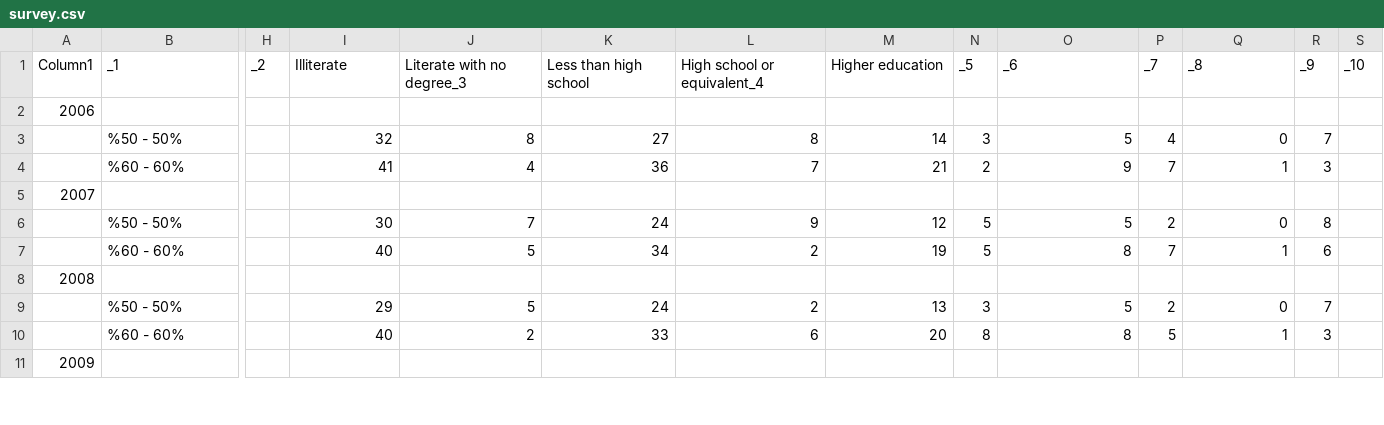
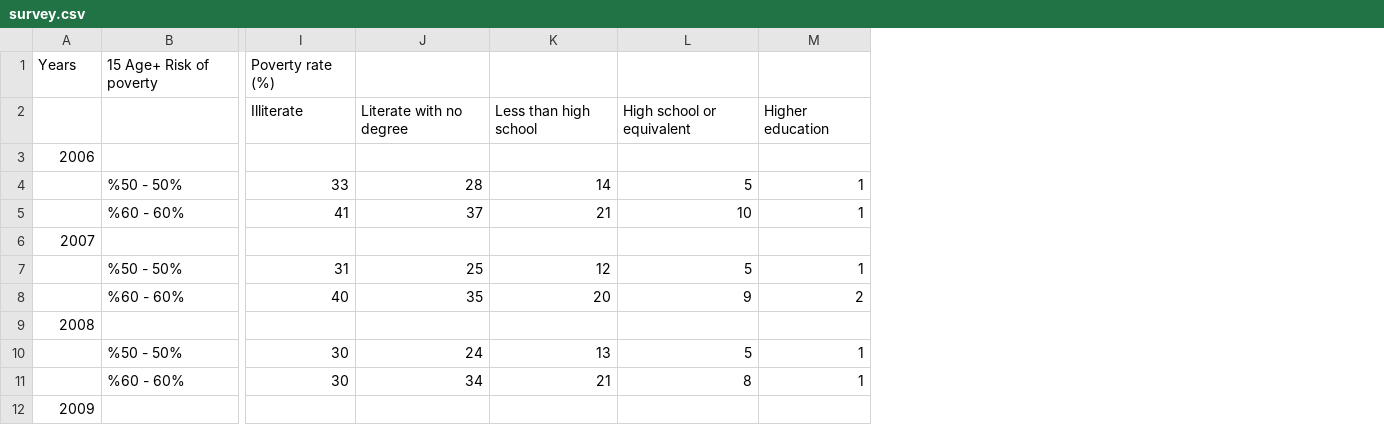
Before and after one commit to muhammedddas/deneme, a CSV file: data/survey.csv, drawn as a sheet; only a part is shown, gaps mark what is left out; removed rows and columns are numbered as before the commit, all else as after; rows hold the shown columns only; the diff covers the shown part only; the diff names each change by its address in the sheet, - before the commit and + after, or states it on an @@ line.

```diff
--- a/data/survey.csv
+++ b/data/survey.csv
-column H, row 1: _2
-column J, rows 1-10: Literate with no degree_3 |  | 8 | 4 |  | 7 | 5 |  | 5 | 2
-column L, rows 1-10: High school or equivalent_4 |  | 8 | 7 |  | 9 | 2 |  | 2 | 6
-column N, rows 1-10: _5 |  | 3 | 2 |  | 5 | 5 |  | 3 | 8
-column P, rows 1-10: _7 |  | 4 | 7 |  | 2 | 7 |  | 2 | 5
-column R, rows 1-10: _9 |  | 7 | 3 |  | 8 | 6 |  | 7 | 3
-column S, row 1: _10
+row 1: Years | 15 Age+ Risk of poverty | Poverty rate (%)
@@ column A renumbered in row 2 @@
-B2: _1
+B2: (empty)
-J2: Less than high school
+J2: Literate with no degree
-K2: Higher education
+K2: Less than high school
-L2: _6
+L2: High school or equivalent
-M2: _8
+M2: Higher education
-I4: 32
+I4: 33
-J4: 27
+J4: 28
-M4: 0
+M4: 1
-J5: 36
+J5: 37
-L5: 9
+L5: 10
-I7: 30
+I7: 31
-J7: 24
+J7: 25
-M7: 0
+M7: 1
-J8: 34
+J8: 35
-K8: 19
+K8: 20
-L8: 8
+L8: 9
-M8: 1
+M8: 2
-I10: 29
+I10: 30
-M10: 0
+M10: 1
-I11: 40
+I11: 30
-J11: 33
+J11: 34
-K11: 20
+K11: 21
```
Also changed, not shown: 1 added column and 58 edited cells elsewhere in this file, 1 other file.
